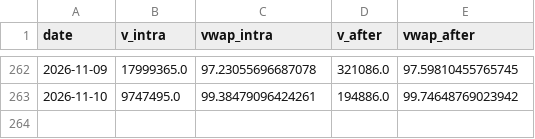
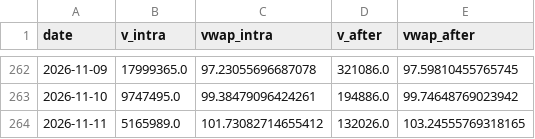
Before and after one commit to ewq4303-debug/retail_sentiment_chips, a CSV file: cache/oddlot/0050.csv, drawn as a sheet; only a part is shown, gaps mark what is left out; the diff names each change by its address in the sheet, - before the commit and + after, or states it on an @@ line.

```diff
--- a/cache/oddlot/0050.csv
+++ b/cache/oddlot/0050.csv
+row 264: 2026-11-11 | 5165989.0 | 101.73082714655412 | 132026.0 | 103.24555769318165
```
Also changed, not shown: cache/oddlot/2317.csv, cache/oddlot/2330.csv, 15 other files.
